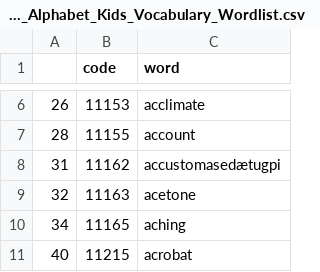
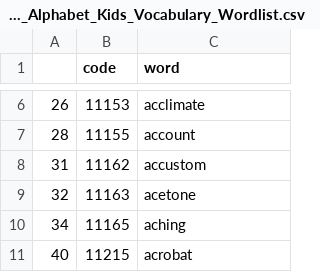
Before and after one commit to evylk/studio2, a CSV file: wordlists/Full_Alphabet_Kids_Vocabulary_Wordlist.csv, drawn as a sheet; only a part is shown, gaps mark what is left out; the diff names each change by its address in the sheet, - before the commit and + after, or states it on an @@ line.

Commit message:
test

```diff
--- a/wordlists/Full_Alphabet_Kids_Vocabulary_Wordlist.csv
+++ b/wordlists/Full_Alphabet_Kids_Vocabulary_Wordlist.csv
-C8 (word): accustomasedætugpi
+C8 (word): accustom
```
